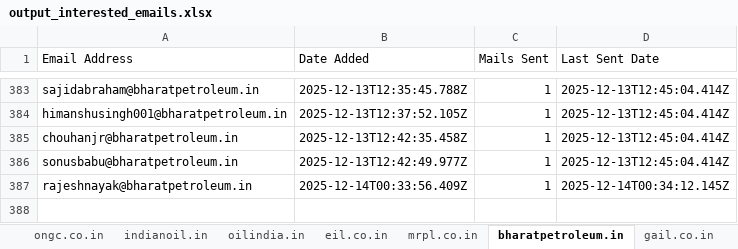
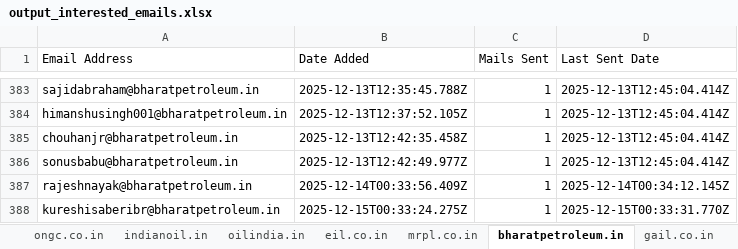
Before and after one commit to petrobot-admin/gem-scrapper, an Excel workbook: output_interested_emails.xlsx, sheet bharatpetroleum.in, drawn as a sheet; only a part is shown, gaps mark what is left out; values as stored, in another font and other column widths than the file's, no borders; the diff names each change by its address in the sheet, - before the commit and + after, or states it on an @@ line.

```diff
--- a/output_interested_emails.xlsx (sheet bharatpetroleum.in)
+++ b/output_interested_emails.xlsx (sheet bharatpetroleum.in)
+row 388: kureshisaberibr@bharatpetroleum.in | 2025-12-15T00:33:24.275Z | 1 | 2025-12-15T00:33:31.770Z
```
Also changed, not shown: sheet hpcl.in, 2 other files.
